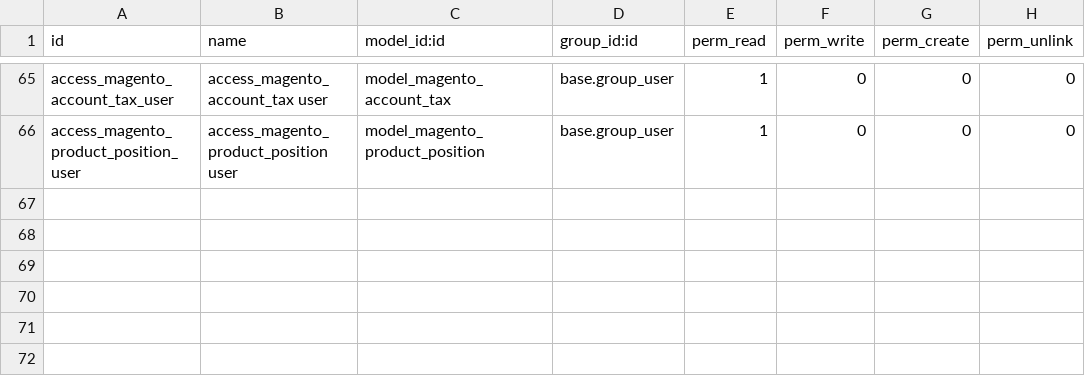
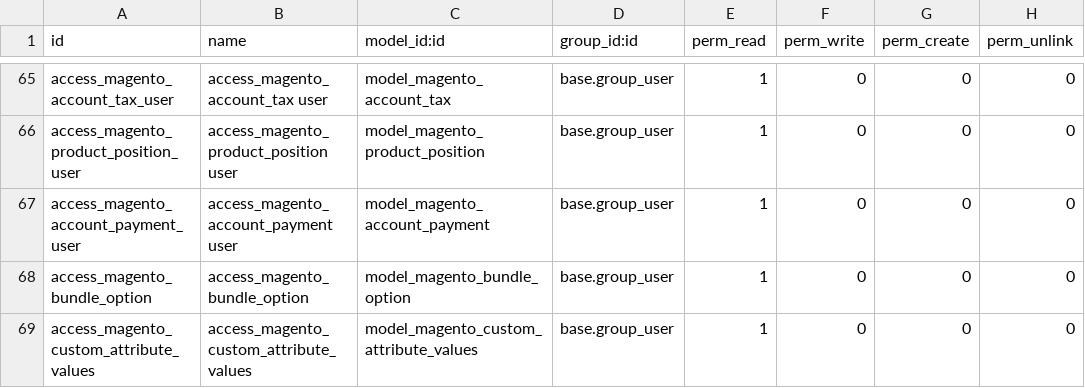
Before and after one commit to wpichler/connector-magento, a CSV file: connector_magento/security/ir.model.access.csv, drawn as a sheet; only a part is shown, gaps mark what is left out; the diff names each change by its address in the sheet, - before the commit and + after, or states it on an @@ line.

Commit message:
[ADD] add security rule

```diff
--- a/connector_magento/security/ir.model.access.csv
+++ b/connector_magento/security/ir.model.access.csv
+row 67: access_magento_account_payment_user | access_magento_account_payment user | model_magento_account_payment | base.group_user | 1 | 0 | 0 | 0
+row 68: access_magento_bundle_option | access_magento_bundle_option | model_magento_bundle_option | base.group_user | 1 | 0 | 0 | 0
+row 69: access_magento_custom_attribute_values | access_magento_custom_attribute_values | model_magento_custom_attribute_values | base.group_user | 1 | 0 | 0 | 0
```
